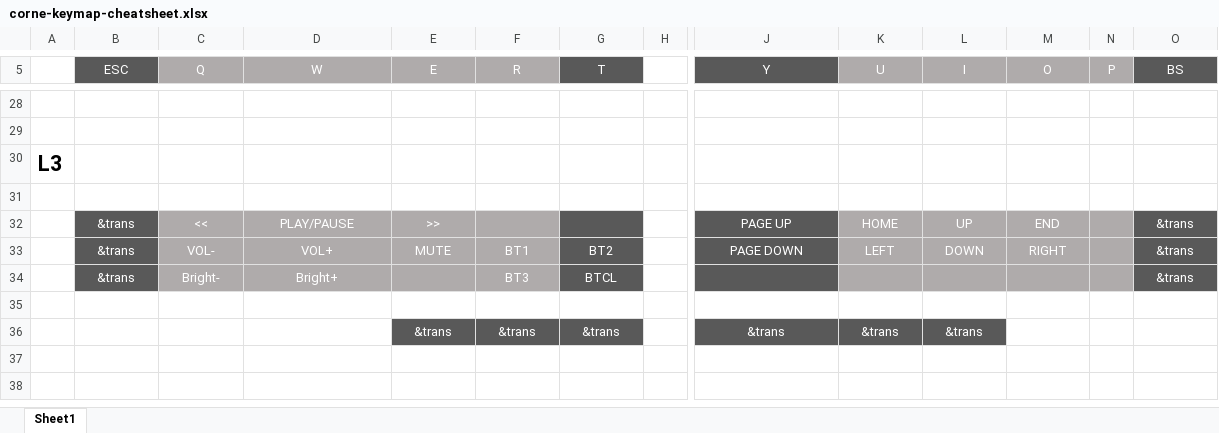
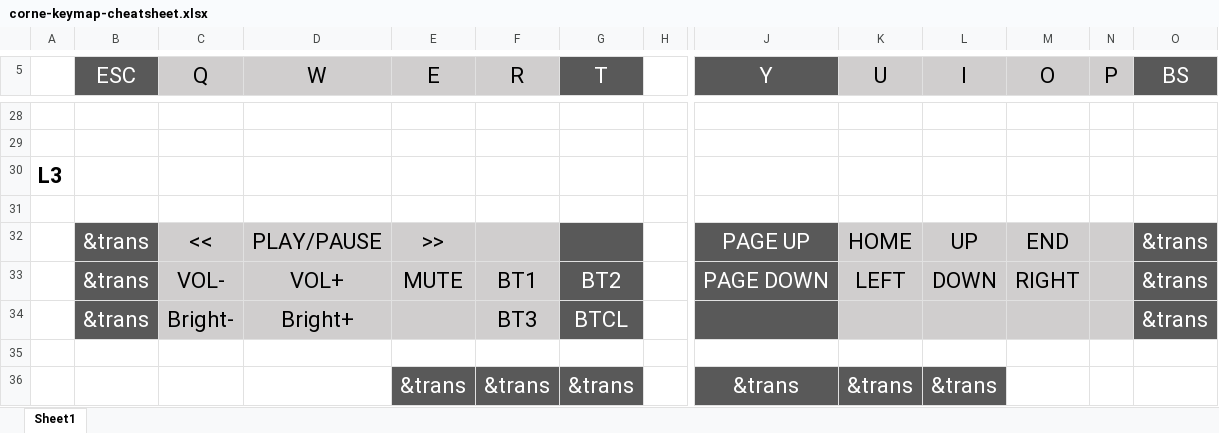
Before and after one commit to fabricio-bastian/zmk-config, an Excel workbook: docs/corne-keymap-cheatsheet.xlsx, sheet Sheet1, drawn as a sheet; only a part is shown, gaps mark what is left out; values as stored, in another font and other column widths than the file's, no borders; the diff covers the shown part only; the diff names each change by its address in the sheet, - before the commit and + after, or states it on an @@ line.

```diff
--- a/docs/corne-keymap-cheatsheet.xlsx (sheet Sheet1)
+++ b/docs/corne-keymap-cheatsheet.xlsx (sheet Sheet1)
@@ B5:G5 text size: larger @@
@@ C5:F5 fill: #AFABAB → #D0CECE, text colour: #FFFFFF → black @@
@@ J5:O5 text size: larger @@
@@ K5:N5 fill: #AFABAB → #D0CECE, text colour: #FFFFFF → black @@
@@ B32:E32 text size: larger @@
-C32:F34 fill: #AFABAB
+C32:F34 fill: #D0CECE
-C32:E32 text colour: #FFFFFF
+C32:E32 text colour: black
@@ J32:M33 text size: larger @@
-K32:N34 fill: #AFABAB
+K32:N34 fill: #D0CECE
-K32:M33 text colour: #FFFFFF
+K32:M33 text colour: black
@@ O32:O34 text size: larger @@
@@ B33:G33 text size: larger @@
-C33:F33 text colour: #FFFFFF
+C33:F33 text colour: black
@@ B34:D34 text size: larger @@
-C34:D34 text colour: #FFFFFF
+C34:D34 text colour: black
@@ F34:G34 text size: larger @@
-F34 text colour: #FFFFFF
+F34 text colour: black
@@ E36:G36 text size: larger @@
@@ J36:L36 text size: larger @@
```
Also changed, not shown: cell formats elsewhere in this sheet.
